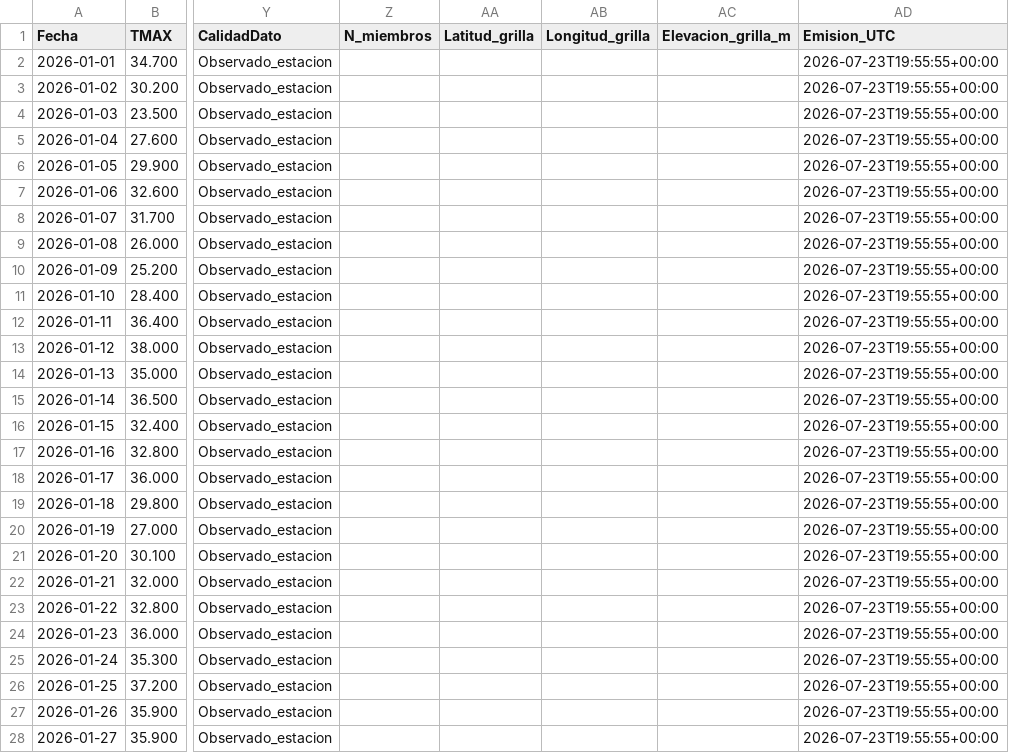
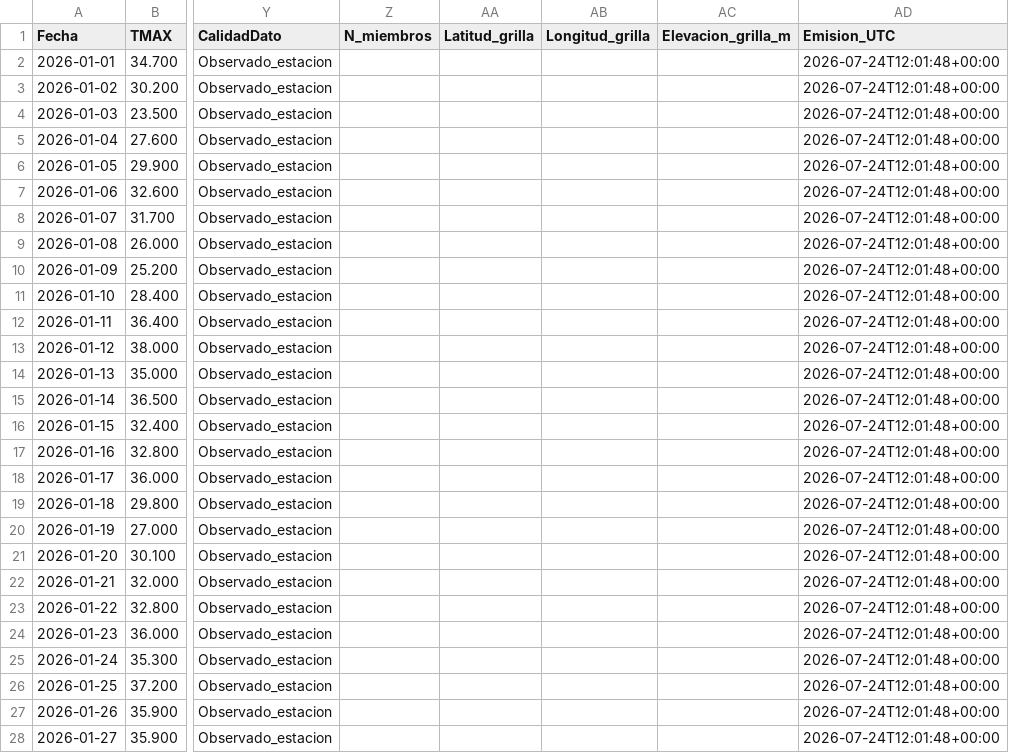
Before and after one commit to PREDWEEM/lolium_sanpedro2026, a CSV file: data/siga_san_pedro_observado.csv, drawn as a sheet; only a part is shown, gaps mark what is left out; the diff covers the shown part only; the diff names each change by its address in the sheet, - before the commit and + after, or states it on an @@ line.

```diff
--- a/data/siga_san_pedro_observado.csv
+++ b/data/siga_san_pedro_observado.csv
-AD2:AD28 (Emision_UTC): 2026-07-23T19:55:55+00:00
+AD2:AD28 (Emision_UTC): 2026-07-24T12:01:48+00:00
```
Also changed, not shown: 173 edited cells elsewhere in this file, meteo_daily.csv, 2 other files.
